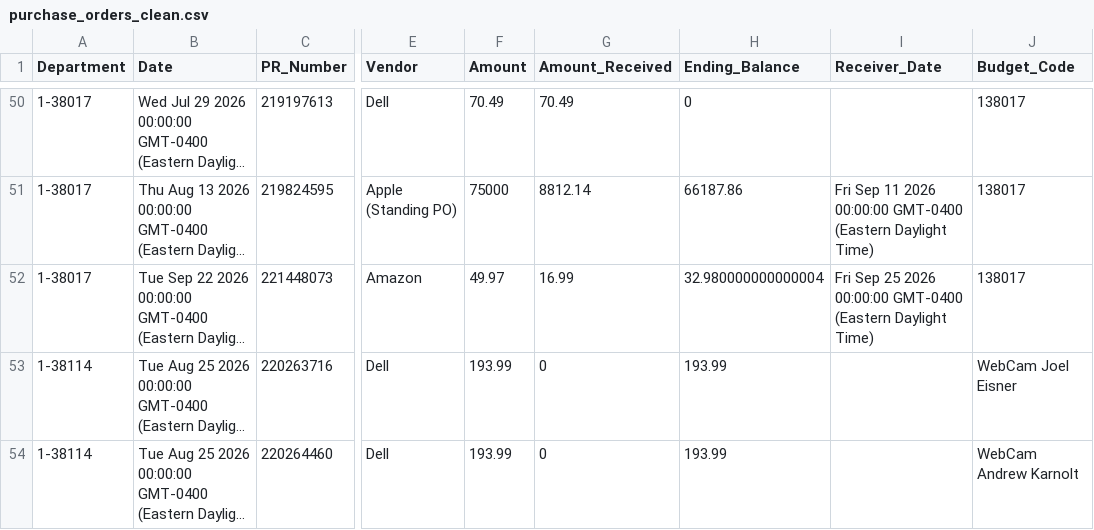
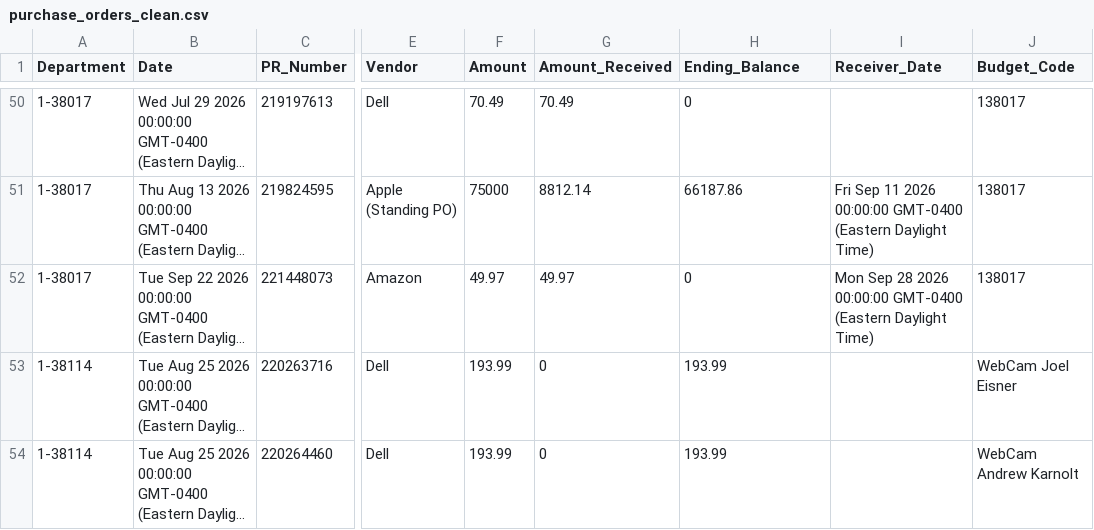
Before and after one commit to Tejesh18/vcu-finance-dashboard, a CSV file: data/purchase_orders_clean.csv, drawn as a sheet; only a part is shown, gaps mark what is left out; long unchanged cells end in …; the diff names each change by its address in the sheet, - before the commit and + after, or states it on an @@ line.

Commit message:
Automated data refresh: purchase_orders_clean.csv

```diff
--- a/data/purchase_orders_clean.csv
+++ b/data/purchase_orders_clean.csv
-G52 (Amount_Received): 16.99
+G52 (Amount_Received): 49.97
-H52 (Ending_Balance): 32.980000000000004
+H52 (Ending_Balance): 0
-I52 (Receiver_Date): Fri Sep 25 2026 00:00:00…
+I52 (Receiver_Date): Mon Sep 28 2026 00:00:00…
```
